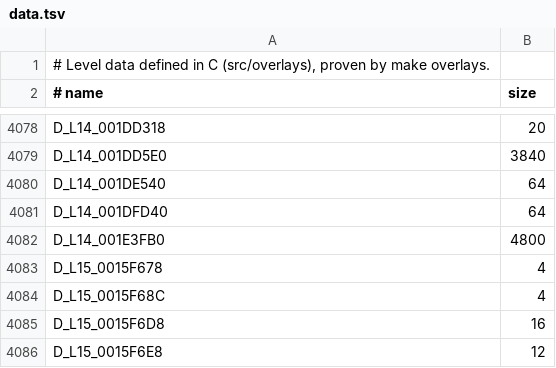
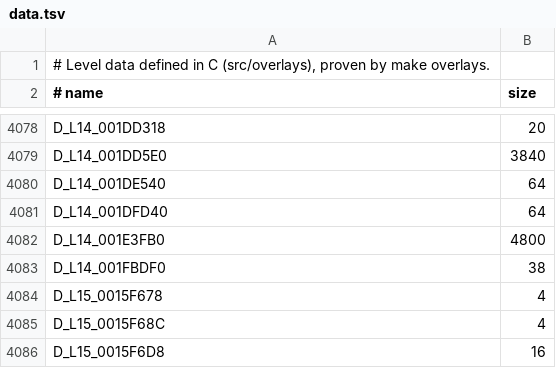
Before and after one commit to lombyte-project/Lombyte, a TSV file: config/overlays/us/data.tsv, drawn as a sheet; only a part is shown, gaps mark what is left out; the shorter side is filled out with more unchanged rows.

Commit message:
decomp: move D_L14_001FBDF0 into src/overlays/l14/gameplay/entities/blarg_heavy_interceptor.c

```diff
--- a/config/overlays/us/data.tsv
+++ b/config/overlays/us/data.tsv
@@ -4082,2 +4082,3 @@ D_L14_001DFD40	64
 D_L14_001E3FB0	4800
+D_L14_001FBDF0	38
 D_L15_0015F678	4
```
Also changed, not shown: 1 other file.
